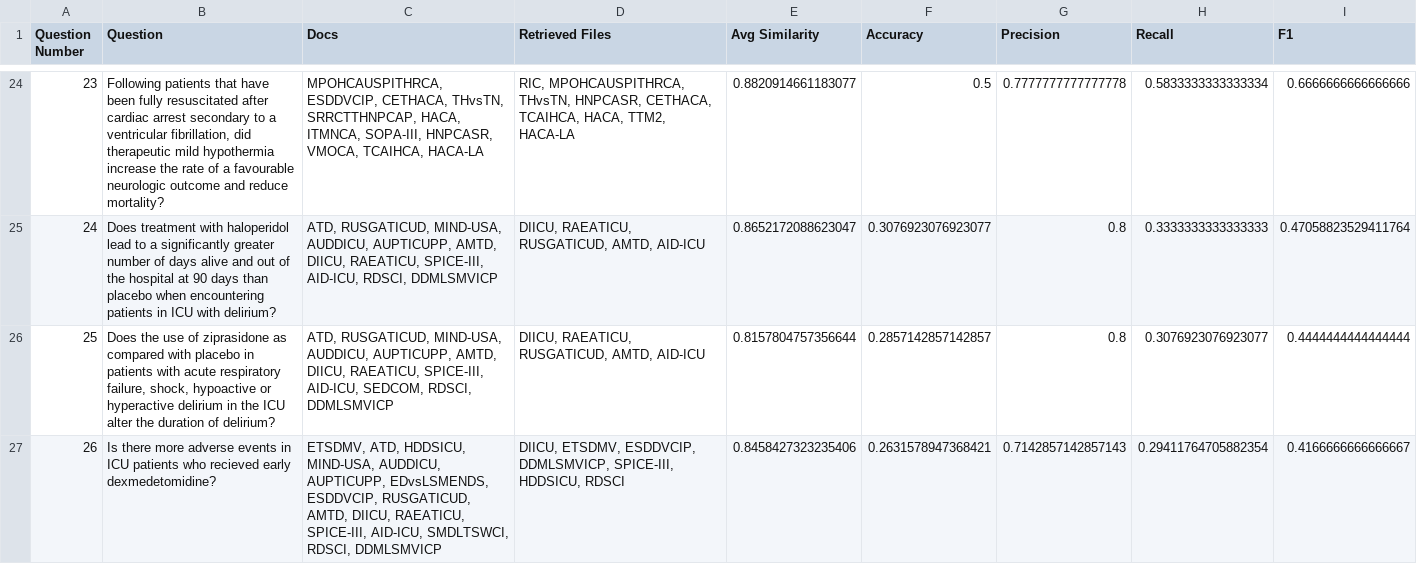
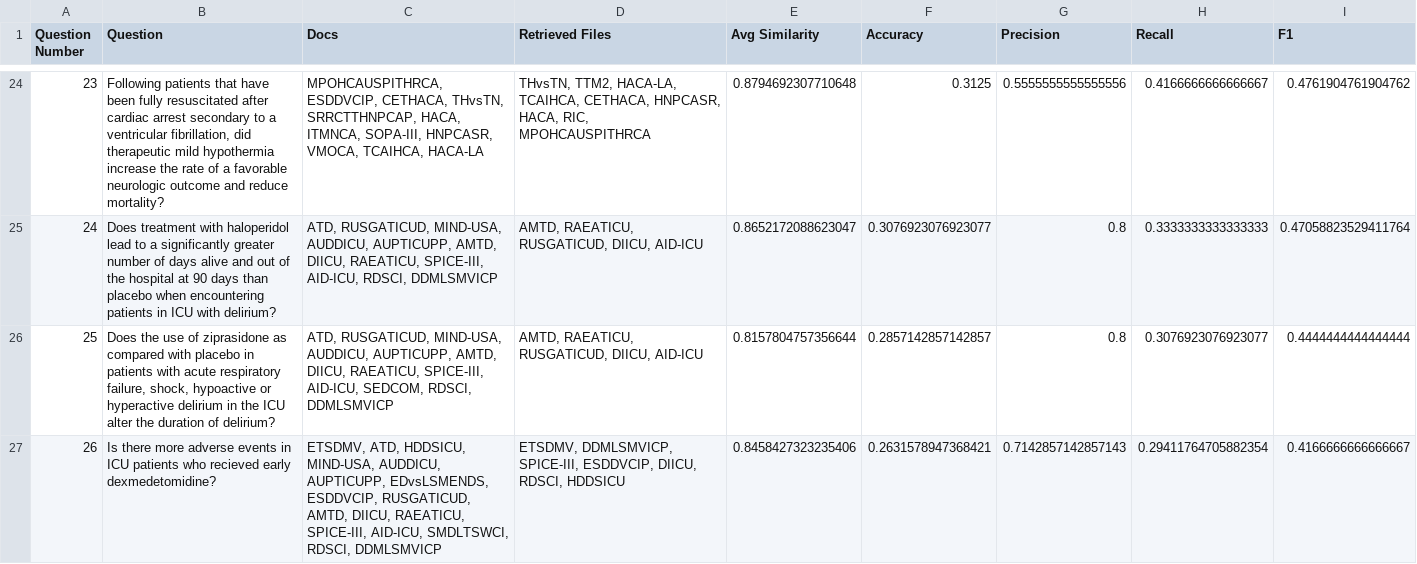
Before and after one commit to suim-park/GraphRAG_experiments, a CSV file: outputs/retrieved_final.csv, drawn as a sheet; only a part is shown, gaps mark what is left out; the diff covers the shown part only.

Commit message:
Revised typos in questions

```diff
--- a/outputs/retrieved_final.csv
+++ b/outputs/retrieved_final.csv
@@ -24,4 +24,4 @@ Question Number,Question,Docs,Retrieved Files,Avg Similarity,Accuracy,Precision,
-23,"Following patients that have been fully resuscitated after cardiac arrest secondary to a ventricular fibrillation, did therapeutic mild hypothermia increase the rate of a favourable neurologic outcome and reduce mortality?","MPOHCAUSPITHRCA, ESDDVCIP, CETHACA, THvsTN, SRRCTTHNPCAP, HACA, ITMNCA, SOPA-III, HNPCASR, VMOCA, TCAIHCA, HACA-LA","RIC, MPOHCAUSPITHRCA, THvsTN, HNPCASR, CETHACA, TCAIHCA, HACA, TTM2, HACA-LA",0.8820914661183077,0.5,0.7777777777777778,0.5833333333333334,0.6666666666666666
-24,Does treatment with haloperidol lead to a significantly greater number of days alive and out of the hospital at 90 days than placebo when encountering patients in ICU with delirium?,"ATD, RUSGATICUD, MIND-USA, AUDDICU, AUPTICUPP, AMTD, DIICU, RAEATICU, SPICE-III, AID-ICU, RDSCI, DDMLSMVICP","DIICU, RAEATICU, RUSGATICUD, AMTD, AID-ICU",0.8652172088623047,0.3076923076923077,0.8,0.3333333333333333,0.47058823529411764
-25,"Does the use of ziprasidone as compared with placebo in patients with acute respiratory failure, shock, hypoactive or hyperactive delirium in the ICU alter the duration of delirium?","ATD, RUSGATICUD, MIND-USA, AUDDICU, AUPTICUPP, AMTD, DIICU, RAEATICU, SPICE-III, AID-ICU, SEDCOM, RDSCI, DDMLSMVICP","DIICU, RAEATICU, RUSGATICUD, AMTD, AID-ICU",0.8157804757356644,0.2857142857142857,0.8,0.3076923076923077,0.4444444444444444
-26,Is there more adverse events in ICU patients who recieved early dexmedetomidine?,"ETSDMV, ATD, HDDSICU, MIND-USA, AUDDICU, AUPTICUPP, EDvsLSMENDS, ESDDVCIP, RUSGATICUD, AMTD, DIICU, RAEATICU, SPICE-III, AID-ICU, SMDLTSWCI, RDSCI, DDMLSMVICP","DIICU, ETSDMV, ESDDVCIP, DDMLSMVICP, SPICE-III, HDDSICU, RDSCI",0.8458427323235406,0.2631578947368421,0.7142857142857143,0.29411764705882354,0.4166666666666667
+23,"Following patients that have been fully resuscitated after cardiac arrest secondary to a ventricular fibrillation, did therapeutic mild hypothermia increase the rate of a favorable neurologic outcome and reduce mortality?","MPOHCAUSPITHRCA, ESDDVCIP, CETHACA, THvsTN, SRRCTTHNPCAP, HACA, ITMNCA, SOPA-III, HNPCASR, VMOCA, TCAIHCA, HACA-LA","THvsTN, TTM2, HACA-LA, TCAIHCA, CETHACA, HNPCASR, HACA, RIC, MPOHCAUSPITHRCA",0.8794692307710648,0.3125,0.5555555555555556,0.4166666666666667,0.4761904761904762
+24,Does treatment with haloperidol lead to a significantly greater number of days alive and out of the hospital at 90 days than placebo when encountering patients in ICU with delirium?,"ATD, RUSGATICUD, MIND-USA, AUDDICU, AUPTICUPP, AMTD, DIICU, RAEATICU, SPICE-III, AID-ICU, RDSCI, DDMLSMVICP","AMTD, RAEATICU, RUSGATICUD, DIICU, AID-ICU",0.8652172088623047,0.3076923076923077,0.8,0.3333333333333333,0.47058823529411764
+25,"Does the use of ziprasidone as compared with placebo in patients with acute respiratory failure, shock, hypoactive or hyperactive delirium in the ICU alter the duration of delirium?","ATD, RUSGATICUD, MIND-USA, AUDDICU, AUPTICUPP, AMTD, DIICU, RAEATICU, SPICE-III, AID-ICU, SEDCOM, RDSCI, DDMLSMVICP","AMTD, RAEATICU, RUSGATICUD, DIICU, AID-ICU",0.8157804757356644,0.2857142857142857,0.8,0.3076923076923077,0.4444444444444444
+26,Is there more adverse events in ICU patients who recieved early dexmedetomidine?,"ETSDMV, ATD, HDDSICU, MIND-USA, AUDDICU, AUPTICUPP, EDvsLSMENDS, ESDDVCIP, RUSGATICUD, AMTD, DIICU, RAEATICU, SPICE-III, AID-ICU, SMDLTSWCI, RDSCI, DDMLSMVICP","ETSDMV, DDMLSMVICP, SPICE-III, ESDDVCIP, DIICU, RDSCI, HDDSICU",0.8458427323235406,0.2631578947368421,0.7142857142857143,0.29411764705882354,0.4166666666666667
```
Also changed, not shown: 69 edited cells elsewhere in this file, 2 other files.
